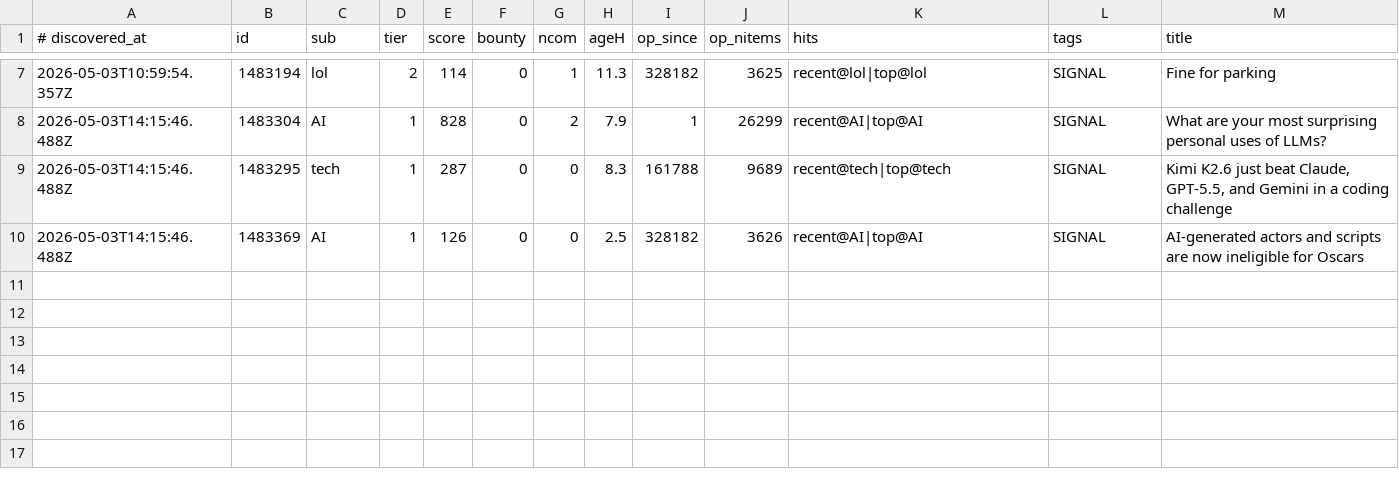
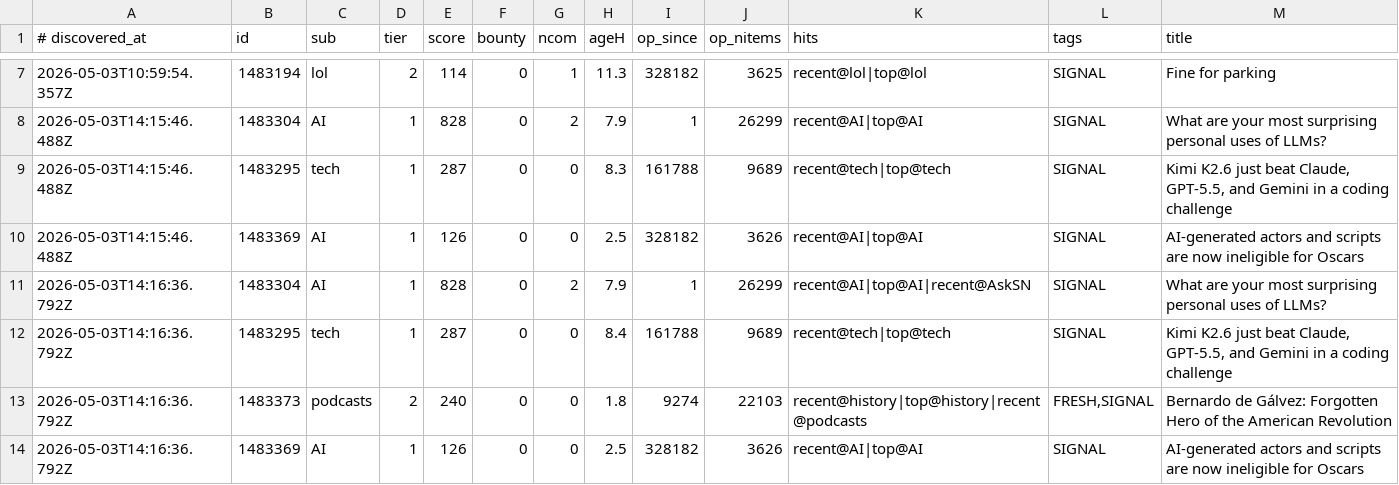
Before and after one commit to szamaniai/sn-monetization-runtime, a TSV file: data/sn_targets_accumulated/all_signals.tsv, drawn as a sheet; only a part is shown, gaps mark what is left out; the diff names each change by its address in the sheet, - before the commit and + after, or states it on an @@ line.

```diff
--- a/data/sn_targets_accumulated/all_signals.tsv
+++ b/data/sn_targets_accumulated/all_signals.tsv
+row 11: 2026-05-03T14:16:36.792Z | 1483304 | AI | 1 | 828 | 0 | 2 | 7.9 | 1 | 26299 | recent@AI|top@AI|recent@AskSN | SIGNAL | What are your most surprising personal uses of LLMs?
+row 12: 2026-05-03T14:16:36.792Z | 1483295 | tech | 1 | 287 | 0 | 0 | 8.4 | 161788 | 9689 | recent@tech|top@tech | SIGNAL | Kimi K2.6 just beat Claude, GPT-5.5, and Gemini in a coding challenge
+row 13: 2026-05-03T14:16:36.792Z | 1483373 | podcasts | 2 | 240 | 0 | 0 | 1.8 | 9274 | 22103 | recent@history|top@history|recent@podcasts | FRESH,SIGNAL | Bernardo de Gálvez: Forgotten Hero of the American Revolution
+row 14: 2026-05-03T14:16:36.792Z | 1483369 | AI | 1 | 126 | 0 | 0 | 2.5 | 328182 | 3626 | recent@AI|top@AI | SIGNAL | AI-generated actors and scripts are now ineligible for Oscars
```
Also changed, not shown: data/sn_targets_accumulated/self_post_opportunities.tsv, 2 other files.
